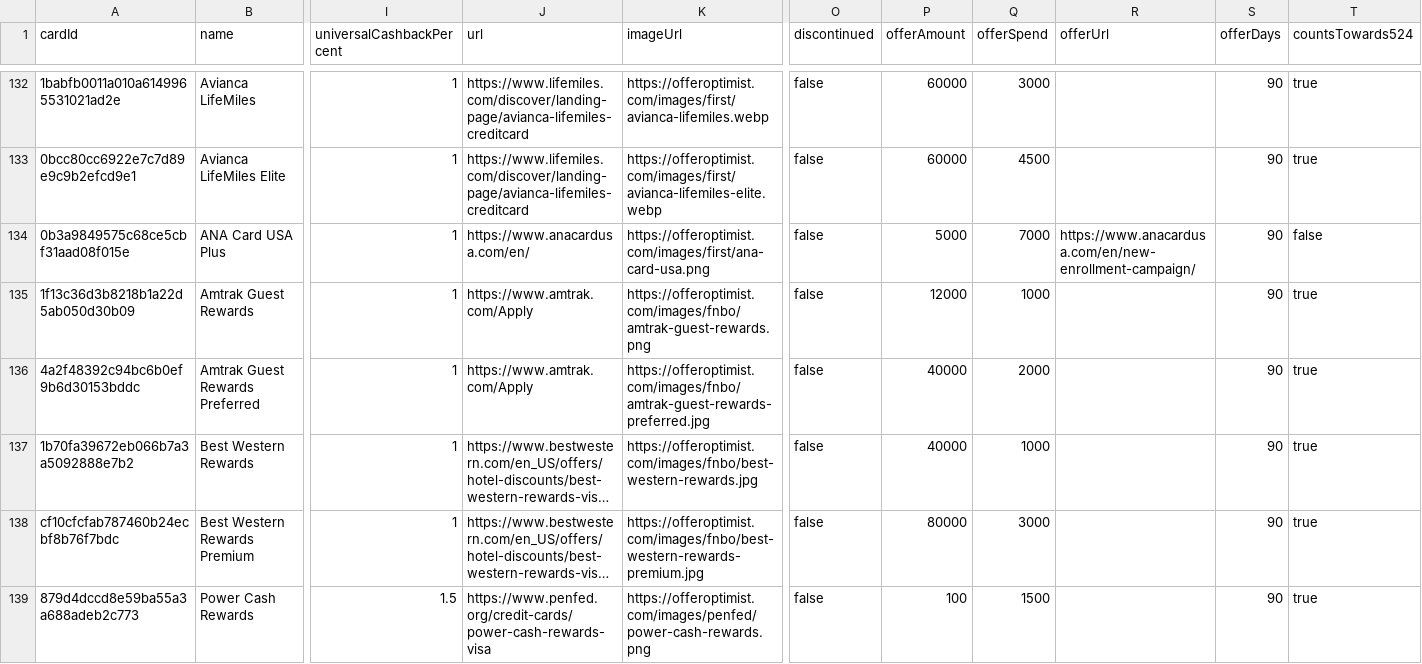
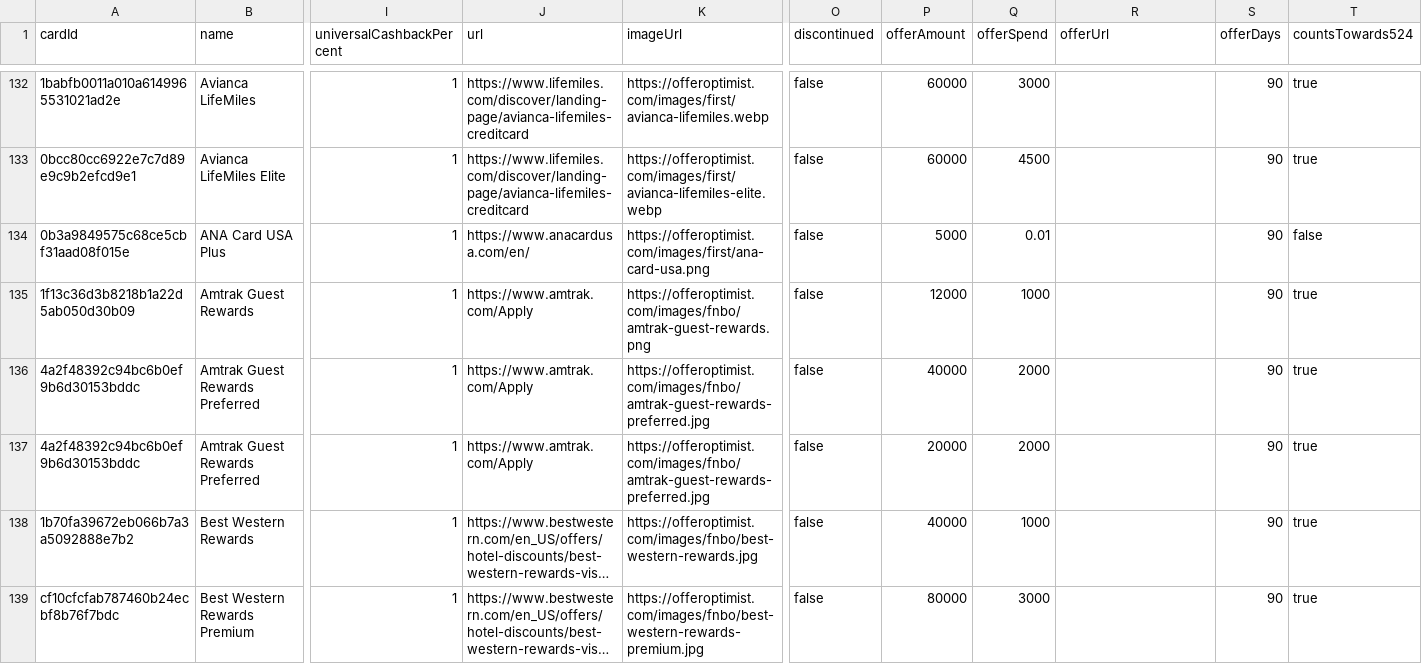
Before and after one commit to andenacitelli/credit-card-bonuses-api, a CSV file: exports/data.csv, drawn as a sheet; only a part is shown, gaps mark what is left out; the shorter side is filled out with more unchanged rows; long unchanged cells end in …; rows hold the shown columns only; the diff names each change by its address in the sheet, - before the commit and + after, or states it on an @@ line.

Commit message:
Updates: ANA Card (stale offer), Amtrak (offer extended)

```diff
--- a/exports/data.csv
+++ b/exports/data.csv
-Q134 (offerSpend): 7000
+Q134 (offerSpend): 0.01
-R134 (offerUrl): https://www.anacardusa.com/en/new-enrollment-campaign/
+R134 (offerUrl): (empty)
+row 137: 4a2f48392c94bc6b0ef9b6d30153bddc | Amtrak Guest Rewards Preferred | 1 | https://www.amtrak.com/Apply | https://offeroptimist.com/images/fnbo/amtrak-guest-rewards-preferred.jpg | false | 20000 | 2000 |  | 90 | true
```
Also changed, not shown: 4 other files.
